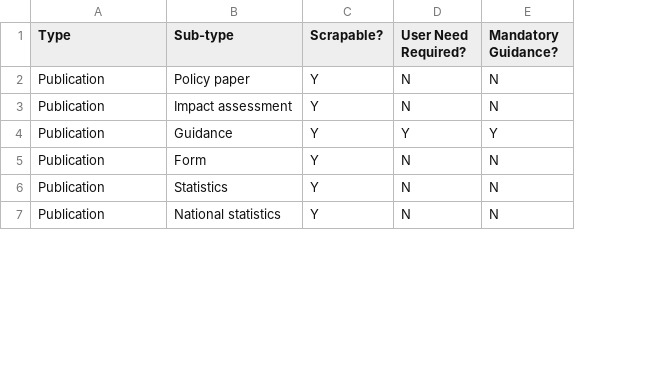
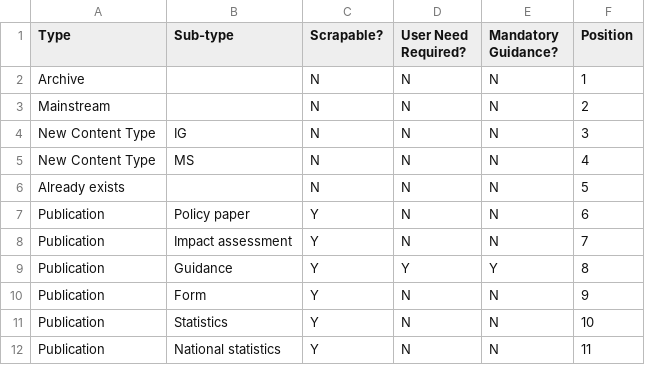
Before and after one commit to alphagov/transition-old, a CSV file: data/seeds/content_types.csv, drawn as a sheet; only a part is shown; addresses are those after the commit; the diff names each change by its address in the sheet, - before the commit and + after, or states it on an @@ line.

Commit message:
Add custom ordering to content types

```diff
--- a/data/seeds/content_types.csv
+++ b/data/seeds/content_types.csv
+column F (Position), rows 7-12: 6 | 7 | 8 | 9 | 10 | 11
+row 2: Archive |  | N | N | N | 1
+row 3: Mainstream |  | N | N | N | 2
+row 4: New Content Type | IG | N | N | N | 3
+row 5: New Content Type | MS | N | N | N | 4
+row 6: Already exists |  | N | N | N | 5
```
Also changed, not shown: 6 other files.
